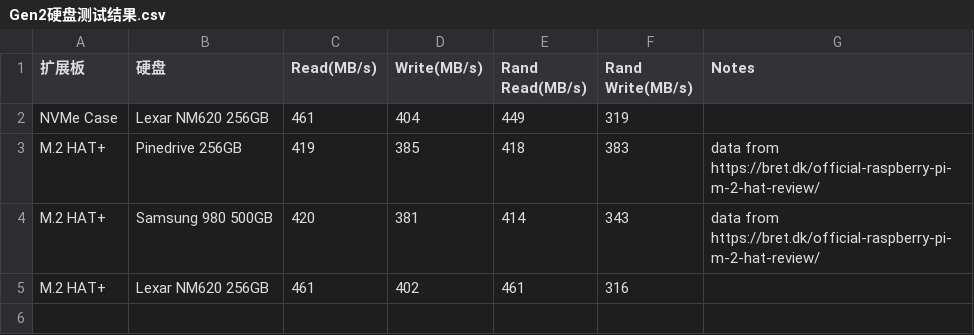
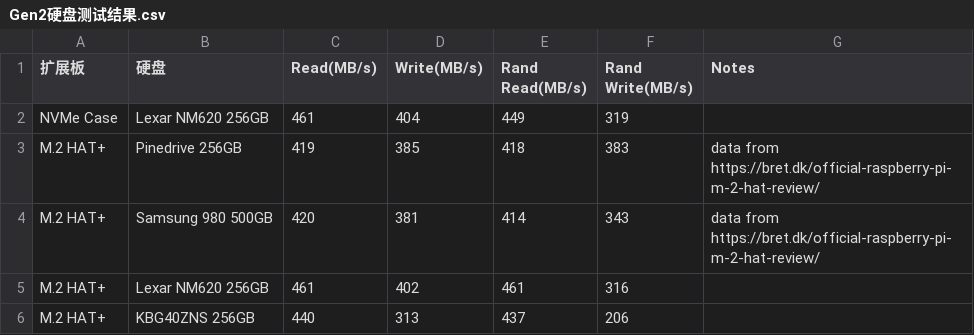
Before and after one commit to sunfounder/rpi-test-tools, a CSV file: storage-test/Gen2硬盘测试结果.csv, drawn as a sheet; the diff names each change by its address in the sheet, - before the commit and + after, or states it on an @@ line.

Commit message:
Update Gen2硬盘测试结果.csv

```diff
--- a/storage-test/Gen2硬盘测试结果.csv
+++ b/storage-test/Gen2硬盘测试结果.csv
+row 6: M.2 HAT+ | KBG40ZNS 256GB | 440 | 313 | 437 | 206
```
